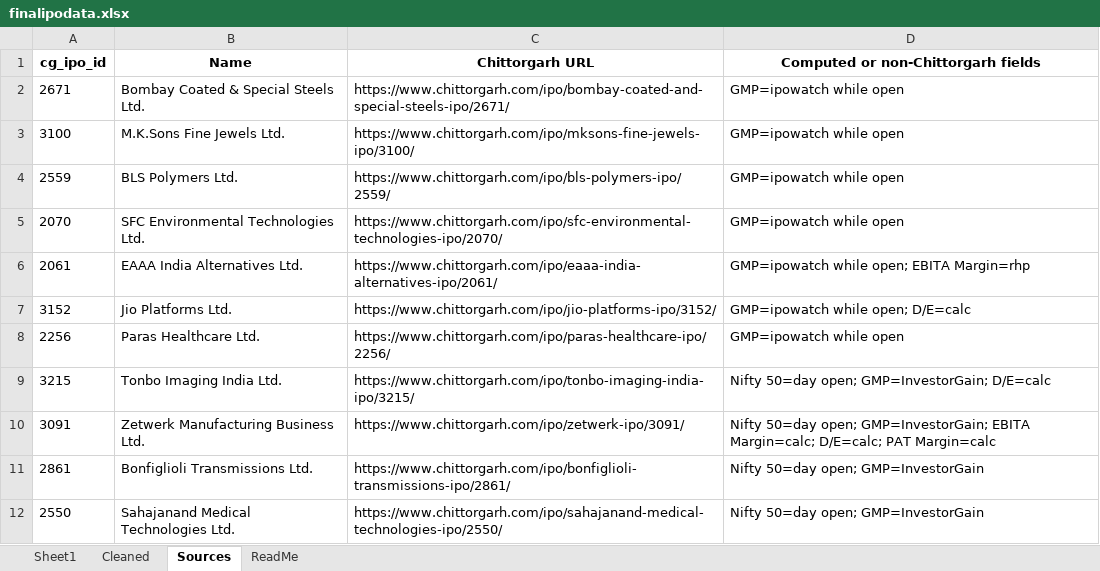
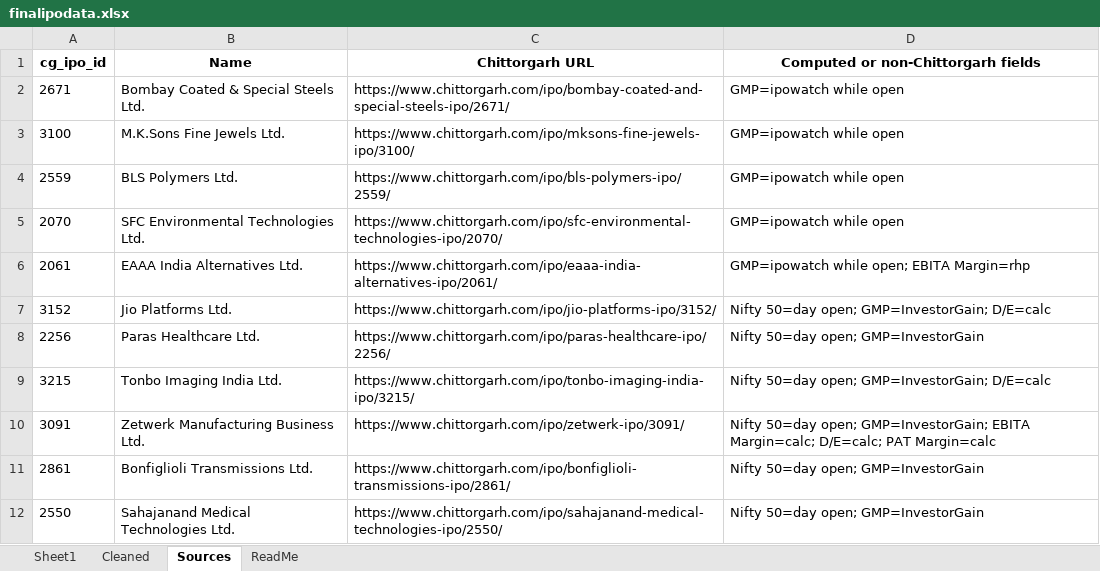
Before and after one commit to rohanbeingsocial/ipo-radar, an Excel workbook: ipodata/finalipodata.xlsx, sheet Sources, drawn as a sheet; only a part is shown; values as stored, in another font and other column widths than the file's, no borders; the diff names each change by its address in the sheet, - before the commit and + after, or states it on an @@ line.

```diff
--- a/ipodata/finalipodata.xlsx (sheet Sources)
+++ b/ipodata/finalipodata.xlsx (sheet Sources)
-D7: GMP=ipowatch while open; D/E=calc
+D7: Nifty 50=day open; GMP=InvestorGain; D/E=calc
-D8: GMP=ipowatch while open
+D8: Nifty 50=day open; GMP=InvestorGain
```
Also changed, not shown: sheet Sheet1, ipodata/finalipodata_expanded_20yr.xlsx, 12 other files.
